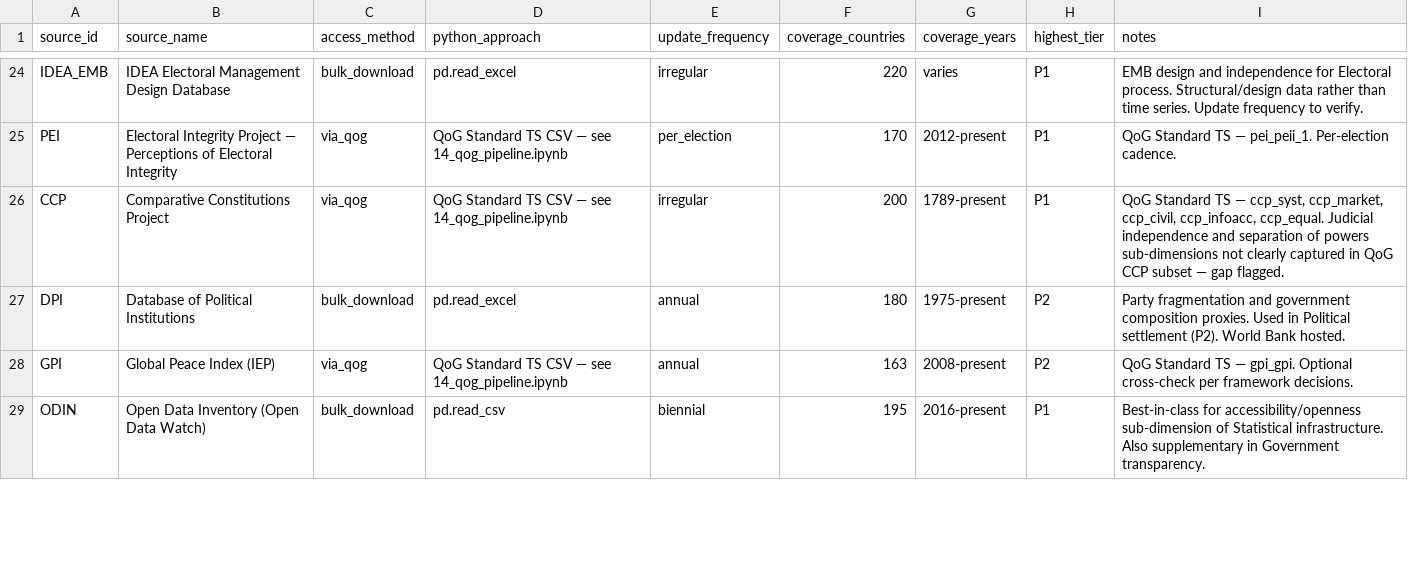
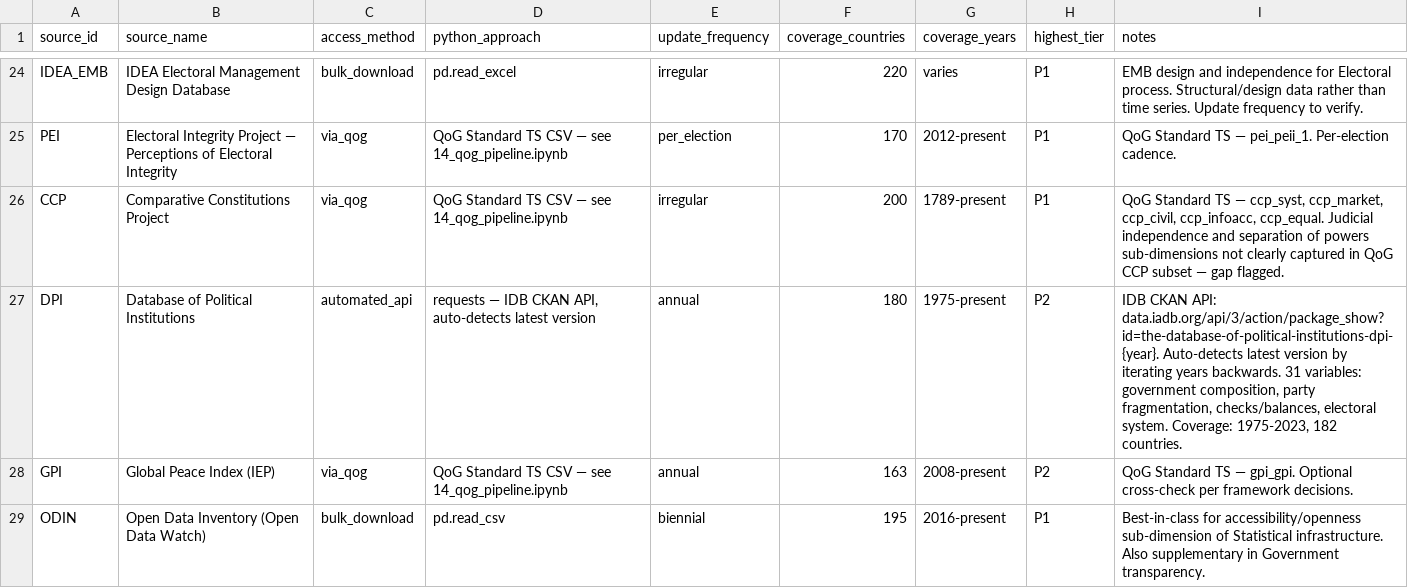
Before and after one commit to mjboulanger/governance-framework, a CSV file: data/processed/source_registry.csv, drawn as a sheet; only a part is shown, gaps mark what is left out.

```diff
--- a/data/processed/source_registry.csv
+++ b/data/processed/source_registry.csv
@@ -26,3 +26,3 @@ PEI,Electoral Integrity Project — Perceptions of Electoral Integrity,via_qog,Q
 CCP,Comparative Constitutions Project,via_qog,QoG Standard TS CSV — see 14_qog_pipeline.ipynb,irregular,200,1789-present,P1,"QoG Standard TS — ccp_syst, ccp_market, ccp_civil, ccp_infoacc, ccp_equal. Judicial independence and separation of powers sub-dimensions not clearly captured in QoG CCP subset — gap flagged."
-DPI,Database of Political Institutions,bulk_download,pd.read_excel,annual,180,1975-present,P2,Party fragmentation and government composition proxies. Used in Political settlement (P2). World Bank hosted.
+DPI,Database of Political Institutions,automated_api,"requests — IDB CKAN API, auto-detects latest version",annual,180,1975-present,P2,"IDB CKAN API: data.iadb.org/api/3/action/package_show?id=the-database-of-political-institutions-dpi-{year}. Auto-detects latest version by iterating years backwards. 31 variables: government composition, party fragmentation, checks/balances, electoral system. Coverage: 1975-2023, 182 countries."
 GPI,Global Peace Index (IEP),via_qog,QoG Standard TS CSV — see 14_qog_pipeline.ipynb,annual,163,2008-present,P2,QoG Standard TS — gpi_gpi. Optional cross-check per framework decisions.
```
Also changed, not shown: data/raw/download_log.csv, 5 other files.
